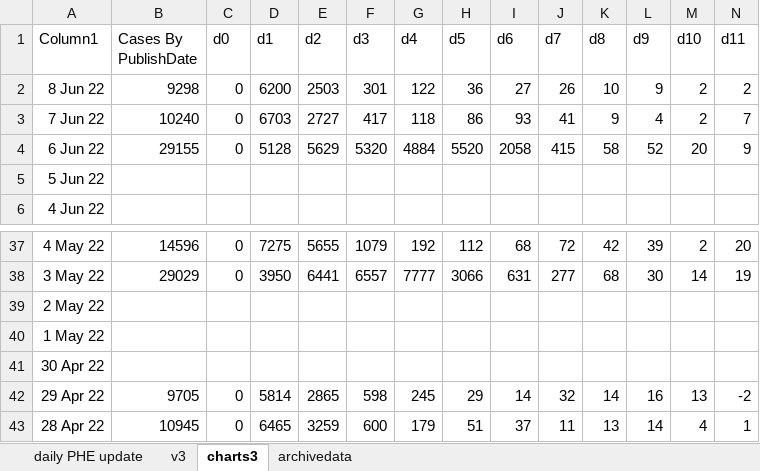
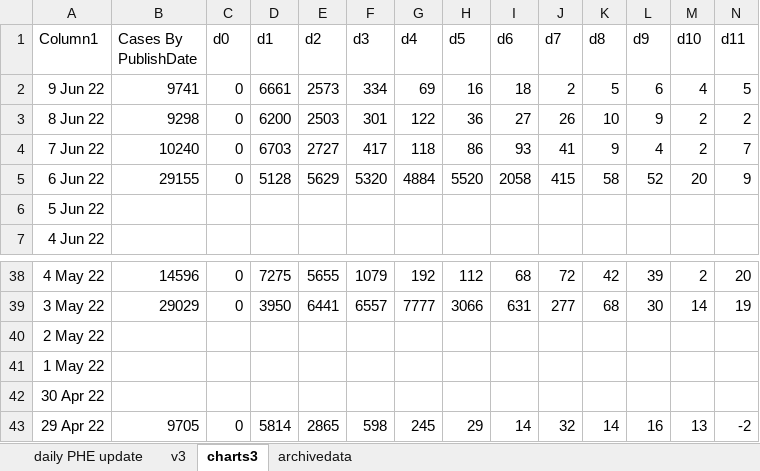
Before and after one commit to chrisdrakeuk/Cases_Reported_by_specimen_date, an Excel workbook: 602 - Eng Cases Reported by specimen date.xlsx, sheet charts3, drawn as a sheet; only a part is shown, gaps mark what is left out; values as stored, in another font and other column widths than the file's, no borders; charts and pictures and table styles not drawn; removed rows and columns are numbered as before the commit, all else as after; rows hold the shown columns only; the diff names each change by its address in the sheet, - before the commit and + after, or states it on an @@ line.

```diff
--- a/602 - Eng Cases Reported by specimen date.xlsx (sheet charts3)
+++ b/602 - Eng Cases Reported by specimen date.xlsx (sheet charts3)
+row 2: 9 Jun 22 | 9741 | 0 | 6661 | 2573 | 334 | 69 | 16 | 18 | 2 | 5 | 6 | 4 | 5
-row 43: 28 Apr 22 | 10945 | 0 | 6465 | 3259 | 600 | 179 | 51 | 37 | 11 | 13 | 14 | 4 | 1
```
Also changed, not shown: sheet daily PHE update, sheet archivedata, sheet v3, charts or pictures.
